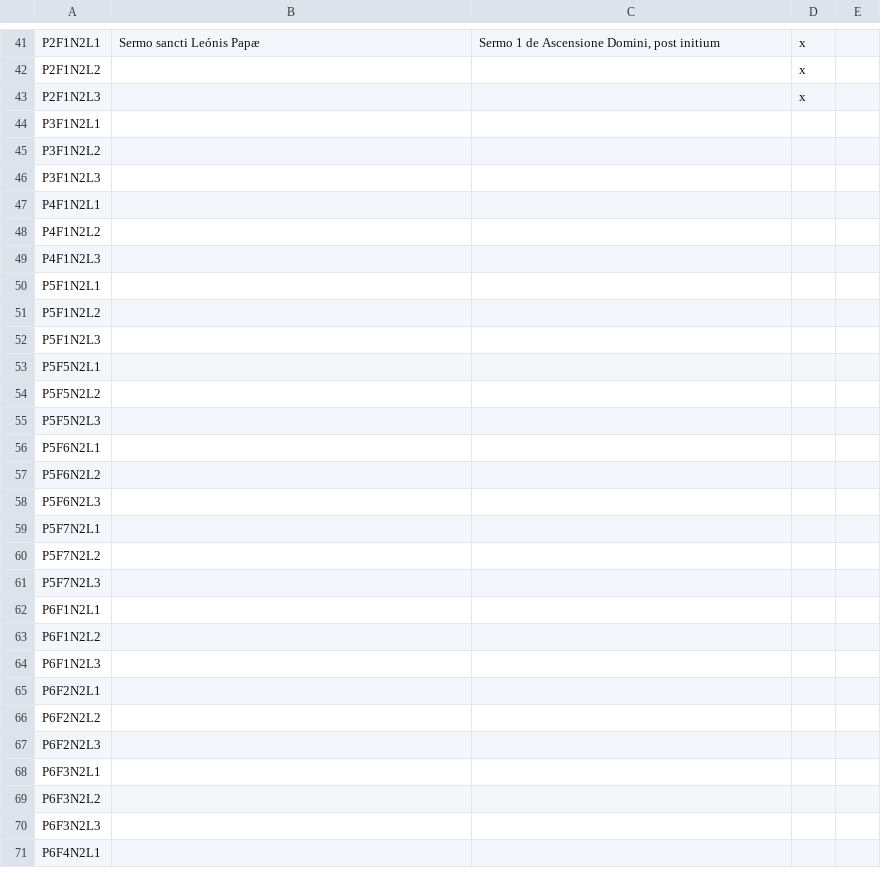
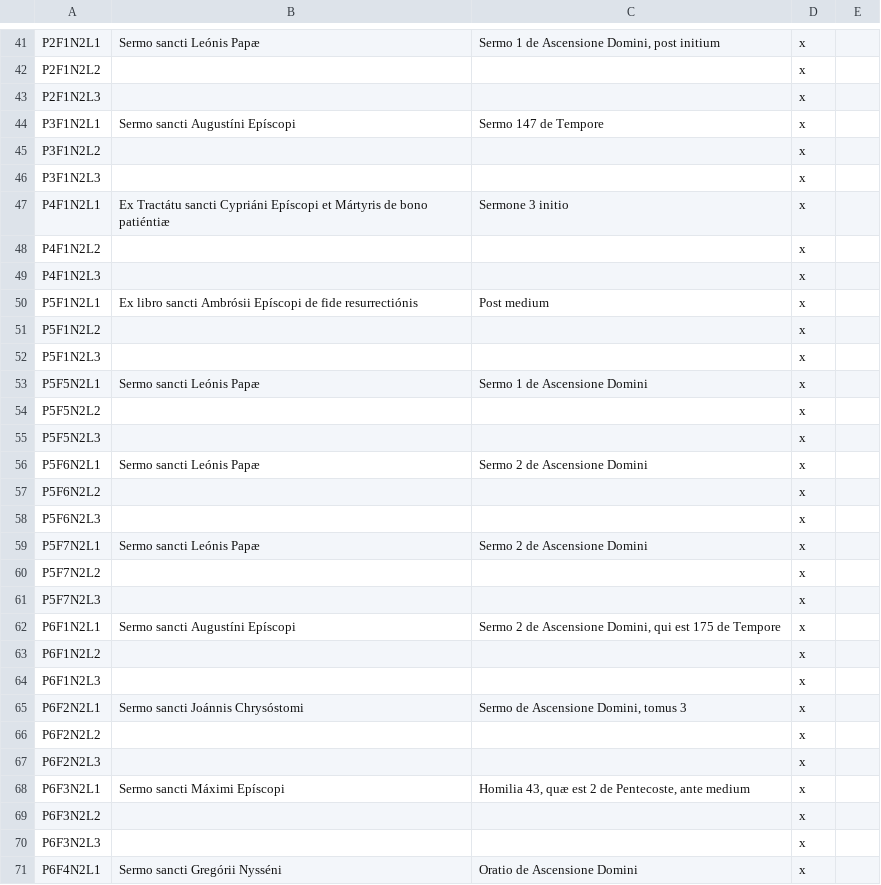
Before and after one commit to xmarteo/lectionnaire, a TSV file: homeliaire_scripturaire.tsv, drawn as a sheet; only a part is shown, gaps mark what is left out; the diff covers the shown part only.

```diff
--- a/homeliaire_scripturaire.tsv
+++ b/homeliaire_scripturaire.tsv
@@ -43,29 +43,29 @@ P2F1N2L2			x
 P2F1N2L3			x	
-P3F1N2L1				
-P3F1N2L2				
-P3F1N2L3				
-P4F1N2L1				
-P4F1N2L2				
-P4F1N2L3				
-P5F1N2L1				
-P5F1N2L2				
-P5F1N2L3				
-P5F5N2L1				
-P5F5N2L2				
-P5F5N2L3				
-P5F6N2L1				
-P5F6N2L2				
-P5F6N2L3				
-P5F7N2L1				
-P5F7N2L2				
-P5F7N2L3				
-P6F1N2L1				
-P6F1N2L2				
-P6F1N2L3				
-P6F2N2L1				
-P6F2N2L2				
-P6F2N2L3				
-P6F3N2L1				
-P6F3N2L2				
-P6F3N2L3				
-P6F4N2L1				
+P3F1N2L1	Sermo sancti Augustíni Epíscopi	Sermo 147 de Tempore	x	
+P3F1N2L2			x	
+P3F1N2L3			x	
+P4F1N2L1	Ex Tractátu sancti Cypriáni Epíscopi et Mártyris de bono patiéntiæ	Sermone 3 initio	x	
+P4F1N2L2			x	
+P4F1N2L3			x	
+P5F1N2L1	Ex libro sancti Ambrósii Epíscopi de fide resurrectiónis	Post medium	x	
+P5F1N2L2			x	
+P5F1N2L3			x	
+P5F5N2L1	Sermo sancti Leónis Papæ	Sermo 1 de Ascensione Domini	x	
+P5F5N2L2			x	
+P5F5N2L3			x	
+P5F6N2L1	Sermo sancti Leónis Papæ	Sermo 2 de Ascensione Domini	x	
+P5F6N2L2			x	
+P5F6N2L3			x	
+P5F7N2L1	Sermo sancti Leónis Papæ	Sermo 2 de Ascensione Domini	x	
+P5F7N2L2			x	
+P5F7N2L3			x	
+P6F1N2L1	Sermo sancti Augustíni Epíscopi	Sermo 2 de Ascensione Domini, qui est 175 de Tempore	x	
+P6F1N2L2			x	
+P6F1N2L3			x	
+P6F2N2L1	Sermo sancti Joánnis Chrysóstomi	Sermo de Ascensione Domini, tomus 3	x	
+P6F2N2L2			x	
+P6F2N2L3			x	
+P6F3N2L1	Sermo sancti Máximi Epíscopi	Homilia 43, quæ est 2 de Pentecoste, ante medium	x	
+P6F3N2L2			x	
+P6F3N2L3			x	
+P6F4N2L1	Sermo sancti Gregórii Nysséni	Oratio de Ascensione Domini	x	
```
Also changed, not shown: 17 edited cells elsewhere in this file, homeliaire_evangelique.tsv, lectionnaire.tsv.
